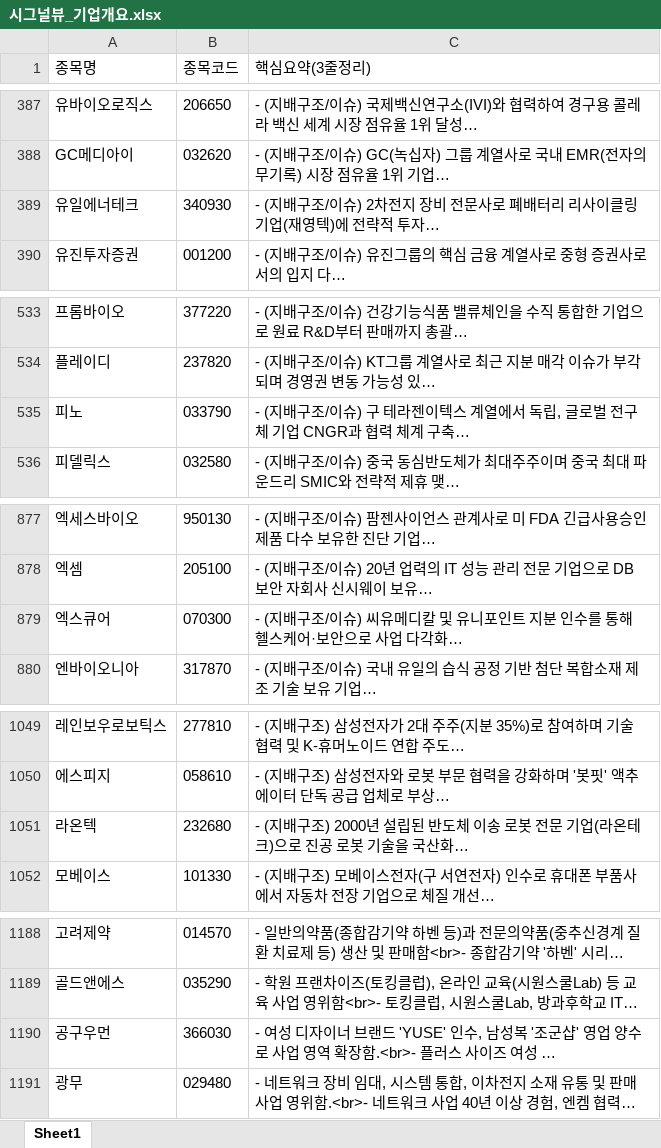
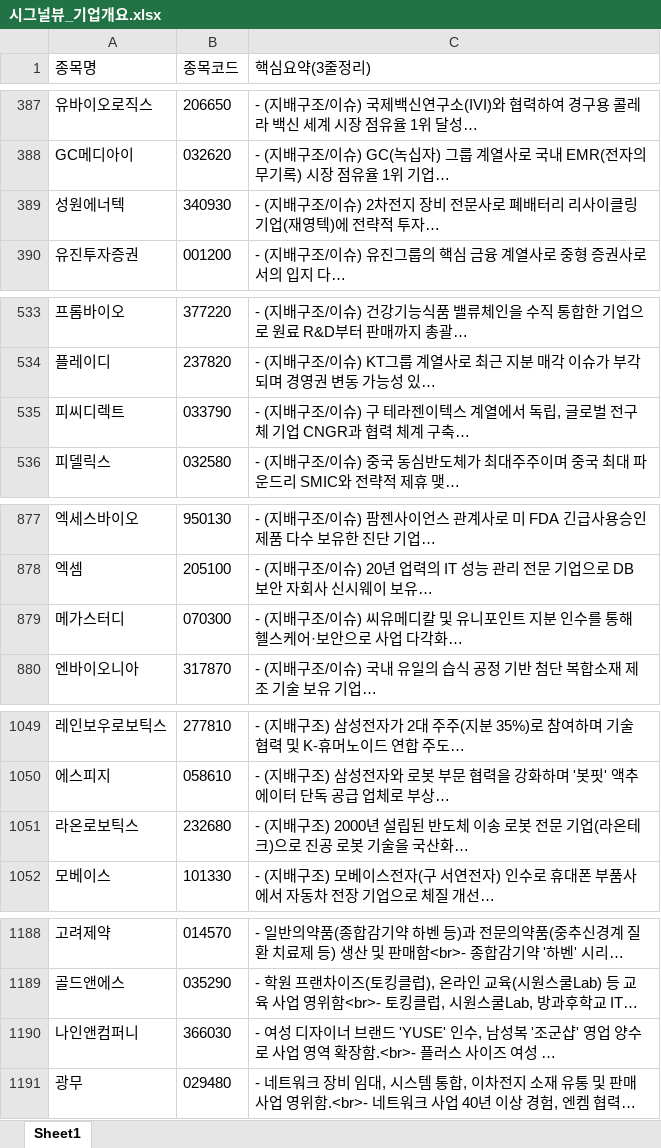
Before and after one commit to office4867-boop/Sang1000-bot, an Excel workbook: 시그널뷰_기업개요.xlsx, sheet Sheet1, drawn as a sheet; only a part is shown, gaps mark what is left out; long unchanged cells end in …; values as stored, in another font and other column widths than the file's, no borders; the diff covers the shown part only; the diff names each change by its address in the sheet, - before the commit and + after, or states it on an @@ line.

```diff
--- a/시그널뷰_기업개요.xlsx (sheet Sheet1)
+++ b/시그널뷰_기업개요.xlsx (sheet Sheet1)
-A389 (종목명): 유일에너테크
+A389 (종목명): 성원에너텍
-A535 (종목명): 피노
+A535 (종목명): 피씨디렉트
-A879 (종목명): 엑스큐어
+A879 (종목명): 메가스터디
-A1051 (종목명): 라온텍
+A1051 (종목명): 라온로보틱스
-A1190 (종목명): 공구우먼
+A1190 (종목명): 나인앤컴퍼니
```
Also changed, not shown: 7 edited cells elsewhere in this sheet, 시그널뷰_관련테마.xlsx, 시그널뷰_테마별 기업개요.xlsx, 3 other files.
